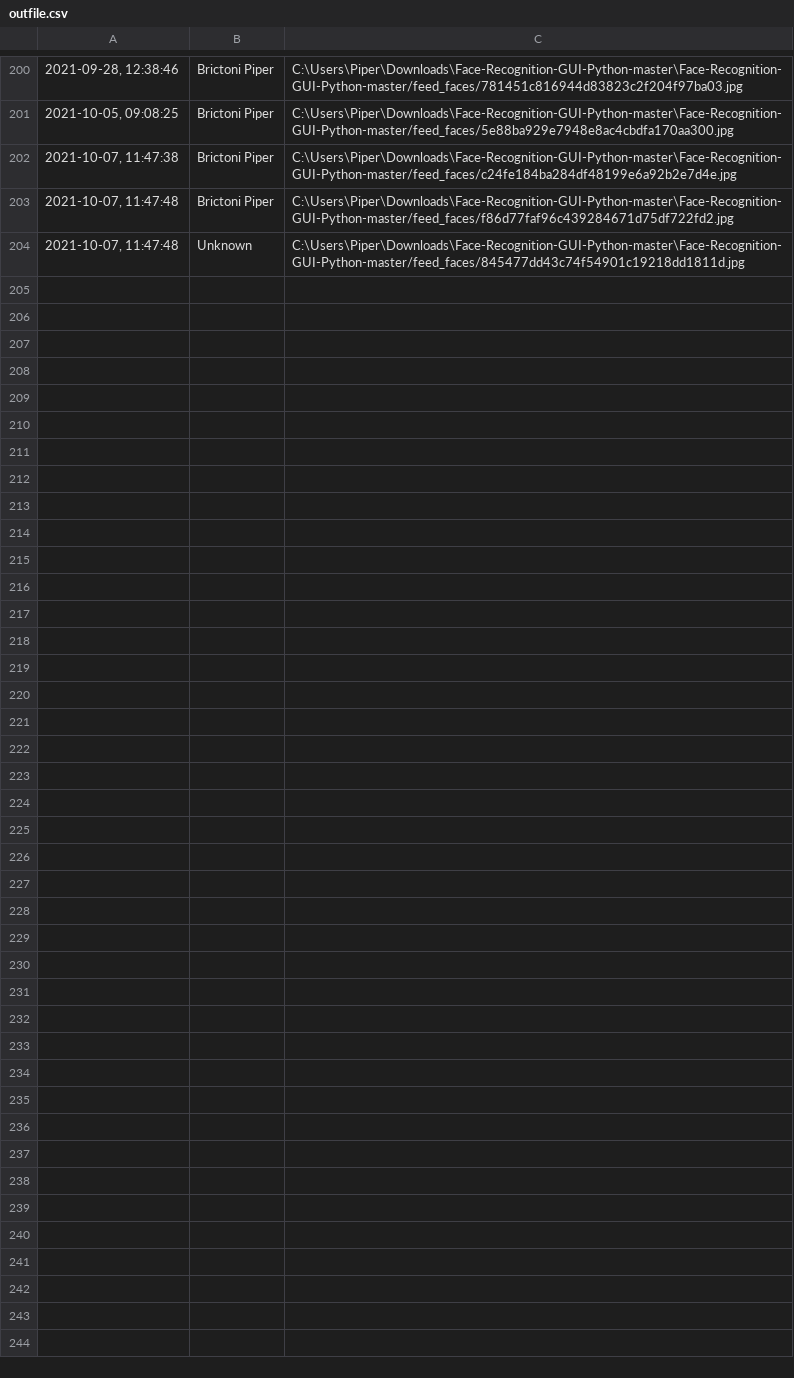
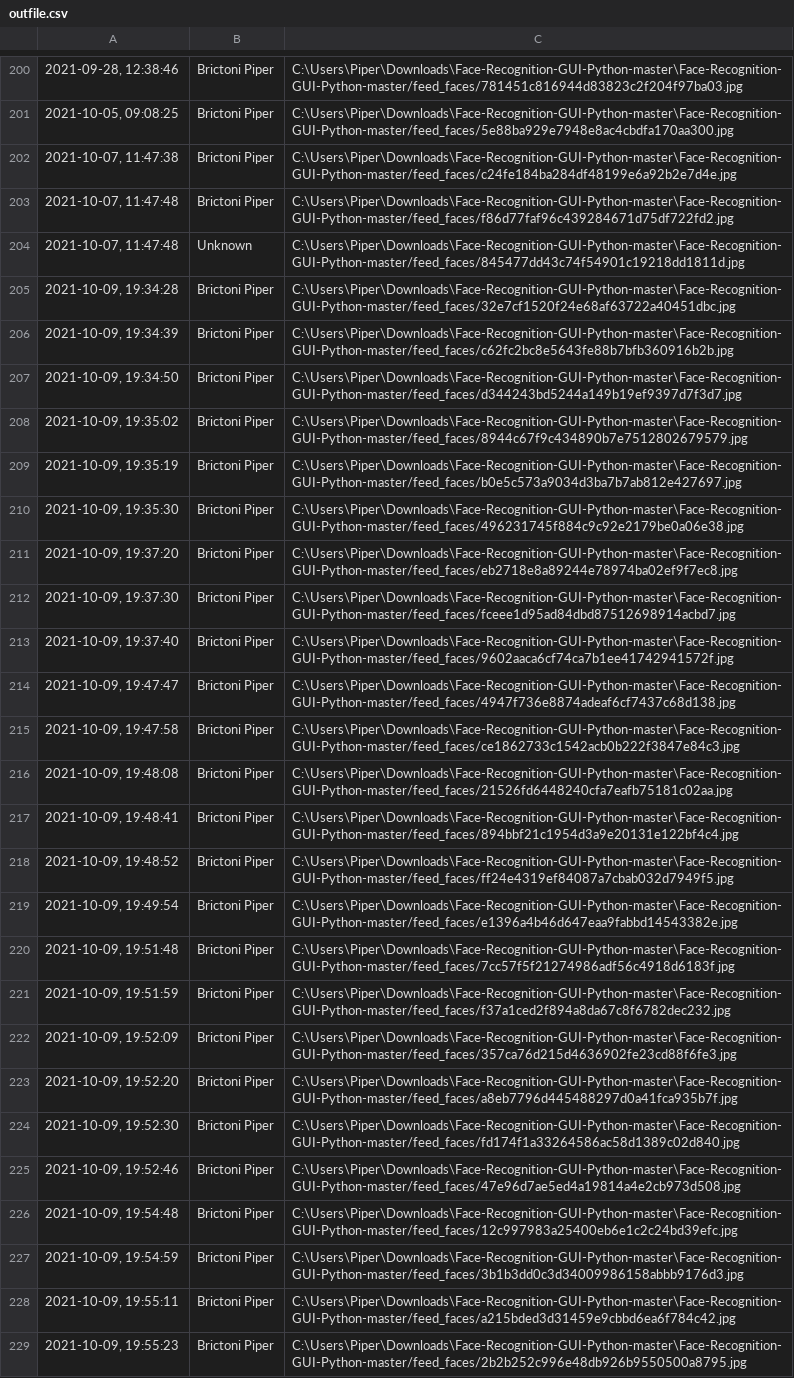
Before and after one commit to Janon000/Face-Recognition-GUI-Python, a CSV file: outfile.csv, drawn as a sheet; only a part is shown, gaps mark what is left out; the diff names each change by its address in the sheet, - before the commit and + after, or states it on an @@ line.

```diff
--- a/outfile.csv
+++ b/outfile.csv
+row 205: 2021-10-09, 19:34:28 | Brictoni Piper | C:\Users\Piper\Downloads\Face-Recognition-GUI-Python-master\Face-Recognition-GUI-Python-master/feed_faces/32e7cf1520f24e68af63722a40451dbc.jpg
+row 206: 2021-10-09, 19:34:39 | Brictoni Piper | C:\Users\Piper\Downloads\Face-Recognition-GUI-Python-master\Face-Recognition-GUI-Python-master/feed_faces/c62fc2bc8e5643fe88b7bfb360916b2b.jpg
+row 207: 2021-10-09, 19:34:50 | Brictoni Piper | C:\Users\Piper\Downloads\Face-Recognition-GUI-Python-master\Face-Recognition-GUI-Python-master/feed_faces/d344243bd5244a149b19ef9397d7f3d7.jpg
+row 208: 2021-10-09, 19:35:02 | Brictoni Piper | C:\Users\Piper\Downloads\Face-Recognition-GUI-Python-master\Face-Recognition-GUI-Python-master/feed_faces/8944c67f9c434890b7e7512802679579.jpg
+row 209: 2021-10-09, 19:35:19 | Brictoni Piper | C:\Users\Piper\Downloads\Face-Recognition-GUI-Python-master\Face-Recognition-GUI-Python-master/feed_faces/b0e5c573a9034d3ba7b7ab812e427697.jpg
+row 210: 2021-10-09, 19:35:30 | Brictoni Piper | C:\Users\Piper\Downloads\Face-Recognition-GUI-Python-master\Face-Recognition-GUI-Python-master/feed_faces/496231745f884c9c92e2179be0a06e38.jpg
+row 211: 2021-10-09, 19:37:20 | Brictoni Piper | C:\Users\Piper\Downloads\Face-Recognition-GUI-Python-master\Face-Recognition-GUI-Python-master/feed_faces/eb2718e8a89244e78974ba02ef9f7ec8.jpg
+row 212: 2021-10-09, 19:37:30 | Brictoni Piper | C:\Users\Piper\Downloads\Face-Recognition-GUI-Python-master\Face-Recognition-GUI-Python-master/feed_faces/fceee1d95ad84dbd87512698914acbd7.jpg
+row 213: 2021-10-09, 19:37:40 | Brictoni Piper | C:\Users\Piper\Downloads\Face-Recognition-GUI-Python-master\Face-Recognition-GUI-Python-master/feed_faces/9602aaca6cf74ca7b1ee41742941572f.jpg
+row 214: 2021-10-09, 19:47:47 | Brictoni Piper | C:\Users\Piper\Downloads\Face-Recognition-GUI-Python-master\Face-Recognition-GUI-Python-master/feed_faces/4947f736e8874adeaf6cf7437c68d138.jpg
+row 215: 2021-10-09, 19:47:58 | Brictoni Piper | C:\Users\Piper\Downloads\Face-Recognition-GUI-Python-master\Face-Recognition-GUI-Python-master/feed_faces/ce1862733c1542acb0b222f3847e84c3.jpg
+row 216: 2021-10-09, 19:48:08 | Brictoni Piper | C:\Users\Piper\Downloads\Face-Recognition-GUI-Python-master\Face-Recognition-GUI-Python-master/feed_faces/21526fd6448240cfa7eafb75181c02aa.jpg
+row 217: 2021-10-09, 19:48:41 | Brictoni Piper | C:\Users\Piper\Downloads\Face-Recognition-GUI-Python-master\Face-Recognition-GUI-Python-master/feed_faces/894bbf21c1954d3a9e20131e122bf4c4.jpg
+row 218: 2021-10-09, 19:48:52 | Brictoni Piper | C:\Users\Piper\Downloads\Face-Recognition-GUI-Python-master\Face-Recognition-GUI-Python-master/feed_faces/ff24e4319ef84087a7cbab032d7949f5.jpg
+row 219: 2021-10-09, 19:49:54 | Brictoni Piper | C:\Users\Piper\Downloads\Face-Recognition-GUI-Python-master\Face-Recognition-GUI-Python-master/feed_faces/e1396a4b46d647eaa9fabbd14543382e.jpg
+row 220: 2021-10-09, 19:51:48 | Brictoni Piper | C:\Users\Piper\Downloads\Face-Recognition-GUI-Python-master\Face-Recognition-GUI-Python-master/feed_faces/7cc57f5f21274986adf56c4918d6183f.jpg
+row 221: 2021-10-09, 19:51:59 | Brictoni Piper | C:\Users\Piper\Downloads\Face-Recognition-GUI-Python-master\Face-Recognition-GUI-Python-master/feed_faces/f37a1ced2f894a8da67c8f6782dec232.jpg
+row 222: 2021-10-09, 19:52:09 | Brictoni Piper | C:\Users\Piper\Downloads\Face-Recognition-GUI-Python-master\Face-Recognition-GUI-Python-master/feed_faces/357ca76d215d4636902fe23cd88f6fe3.jpg
+row 223: 2021-10-09, 19:52:20 | Brictoni Piper | C:\Users\Piper\Downloads\Face-Recognition-GUI-Python-master\Face-Recognition-GUI-Python-master/feed_faces/a8eb7796d445488297d0a41fca935b7f.jpg
+row 224: 2021-10-09, 19:52:30 | Brictoni Piper | C:\Users\Piper\Downloads\Face-Recognition-GUI-Python-master\Face-Recognition-GUI-Python-master/feed_faces/fd174f1a33264586ac58d1389c02d840.jpg
+row 225: 2021-10-09, 19:52:46 | Brictoni Piper | C:\Users\Piper\Downloads\Face-Recognition-GUI-Python-master\Face-Recognition-GUI-Python-master/feed_faces/47e96d7ae5ed4a19814a4e2cb973d508.jpg
+row 226: 2021-10-09, 19:54:48 | Brictoni Piper | C:\Users\Piper\Downloads\Face-Recognition-GUI-Python-master\Face-Recognition-GUI-Python-master/feed_faces/12c997983a25400eb6e1c2c24bd39efc.jpg
+row 227: 2021-10-09, 19:54:59 | Brictoni Piper | C:\Users\Piper\Downloads\Face-Recognition-GUI-Python-master\Face-Recognition-GUI-Python-master/feed_faces/3b1b3dd0c3d34009986158abbb9176d3.jpg
+row 228: 2021-10-09, 19:55:11 | Brictoni Piper | C:\Users\Piper\Downloads\Face-Recognition-GUI-Python-master\Face-Recognition-GUI-Python-master/feed_faces/a215bded3d31459e9cbbd6ea6f784c42.jpg
+row 229: 2021-10-09, 19:55:23 | Brictoni Piper | C:\Users\Piper\Downloads\Face-Recognition-GUI-Python-master\Face-Recognition-GUI-Python-master/feed_faces/2b2b252c996e48db926b9550500a8795.jpg
```
Also changed, not shown: 2 other files.
